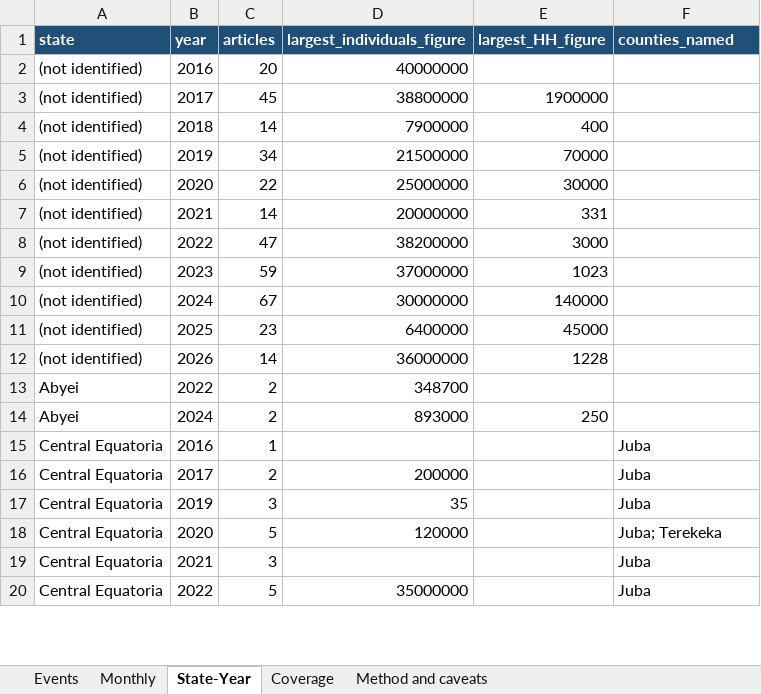
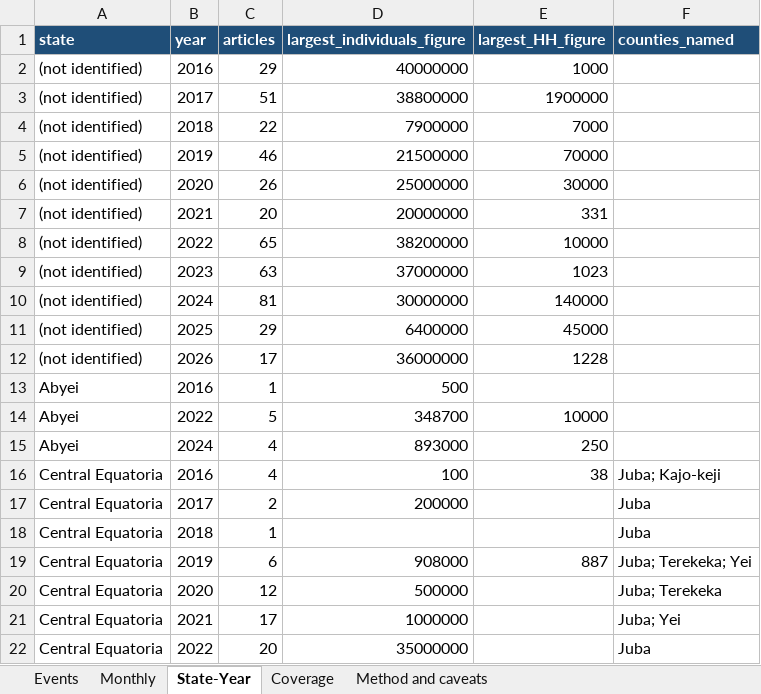
Before and after one commit to Penuelabi/altimetry-nightly, an Excel workbook: news_history_out/south_sudan_climate_news_2016_2026.xlsx, sheet State-Year, drawn as a sheet; only a part is shown; values as stored, in another font and other column widths than the file's, no borders; addresses are those after the commit; the diff covers the shown part only; the diff names each change by its address in the sheet, - before the commit and + after, or states it on an @@ line.

```diff
--- a/news_history_out/south_sudan_climate_news_2016_2026.xlsx (sheet State-Year)
+++ b/news_history_out/south_sudan_climate_news_2016_2026.xlsx (sheet State-Year)
-C2 (articles): 20
+C2 (articles): 29
-E2 (largest_HH_figure): (empty)
+E2 (largest_HH_figure): 1000
-C3 (articles): 45
+C3 (articles): 51
-C4 (articles): 14
+C4 (articles): 22
-E4 (largest_HH_figure): 400
+E4 (largest_HH_figure): 7000
-C5 (articles): 34
+C5 (articles): 46
-C6 (articles): 22
+C6 (articles): 26
-C7 (articles): 14
+C7 (articles): 20
-C8 (articles): 47
+C8 (articles): 65
-E8 (largest_HH_figure): 3000
+E8 (largest_HH_figure): 10000
-C9 (articles): 59
+C9 (articles): 63
-C10 (articles): 67
+C10 (articles): 81
-C11 (articles): 23
+C11 (articles): 29
-C12 (articles): 14
+C12 (articles): 17
+row 13: Abyei | 2016 | 1 | 500
-C14 (articles): 2
+C14 (articles): 5
-E14 (largest_HH_figure): (empty)
+E14 (largest_HH_figure): 10000
-C15 (articles): 2
+C15 (articles): 4
-C16 (articles): 1
+C16 (articles): 4
-D16 (largest_individuals_figure): (empty)
+D16 (largest_individuals_figure): 100
-E16 (largest_HH_figure): (empty)
+E16 (largest_HH_figure): 38
-F16 (counties_named): Juba
+F16 (counties_named): Juba; Kajo-keji
-B18 (year): 2019
+B18 (year): 2018
-C18 (articles): 3
+C18 (articles): 1
-D18 (largest_individuals_figure): 35
+D18 (largest_individuals_figure): (empty)
+row 19: Central Equatoria | 2019 | 6 | 908000 | 887 | Juba; Terekeka; Yei
-C20 (articles): 5
+C20 (articles): 12
-D20 (largest_individuals_figure): 120000
+D20 (largest_individuals_figure): 500000
-C21 (articles): 3
+C21 (articles): 17
-D21 (largest_individuals_figure): (empty)
+D21 (largest_individuals_figure): 1000000
-F21 (counties_named): Juba
+F21 (counties_named): Juba; Yei
-C22 (articles): 5
+C22 (articles): 20
```
Also changed, not shown: 10 added rows and 146 edited cells elsewhere in this sheet, sheet Events, sheet Monthly, sheet Coverage, sheet Method and caveats, 2 other files.
